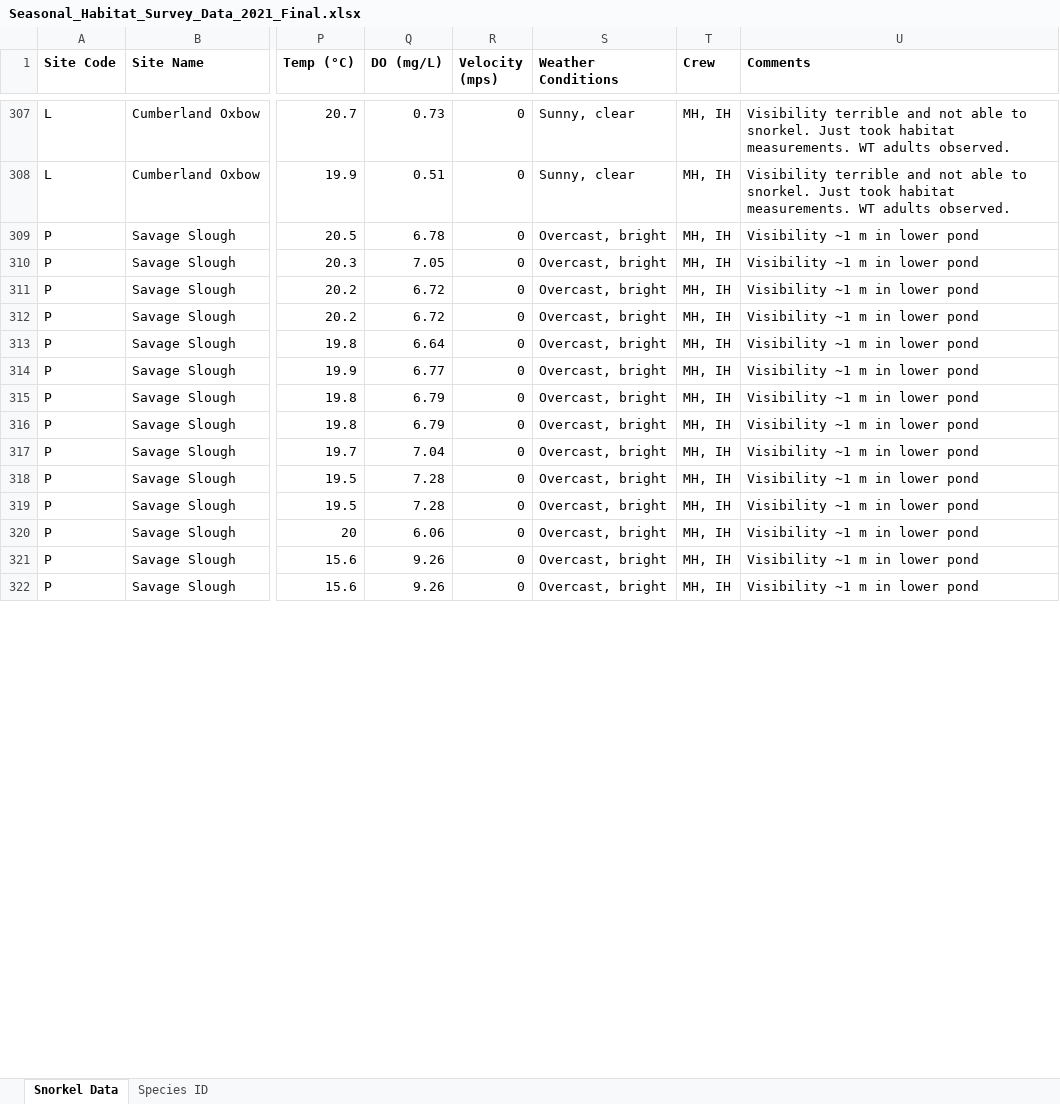
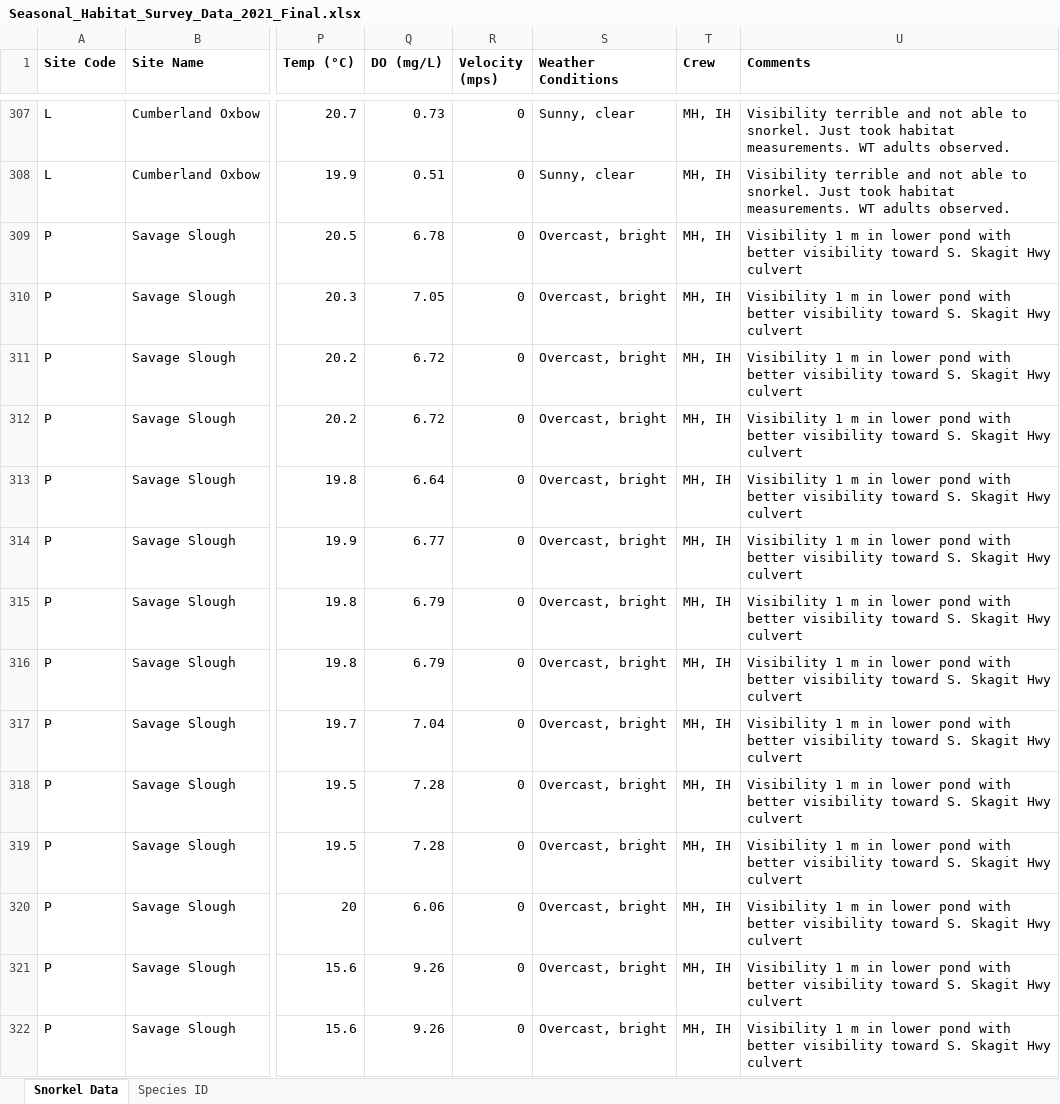
Before and after one commit to maddie-hicks/seasonal-floodplains, an Excel workbook: Reports/Seasonal_Habitat_Survey_Data_2021_Final.xlsx, sheet Snorkel Data, drawn as a sheet; only a part is shown, gaps mark what is left out; values as stored, in another font and other column widths than the file's, no borders; the diff covers the shown part only; the diff names each change by its address in the sheet, - before the commit and + after, or states it on an @@ line.

Commit message:
Update reports

```diff
--- a/Reports/Seasonal_Habitat_Survey_Data_2021_Final.xlsx (sheet Snorkel Data)
+++ b/Reports/Seasonal_Habitat_Survey_Data_2021_Final.xlsx (sheet Snorkel Data)
-U309:U322 (Comments): Visibility ~1 m in lower pond
+U309:U322 (Comments): Visibility 1 m in lower pond with better visibility toward S. Skagit Hwy culvert
```
Also changed, not shown: 25 edited cells elsewhere in this sheet, Reports/Seasonal_Habitat_Landmark_Waypoints_2021_Final.xlsx, 7 other files.
